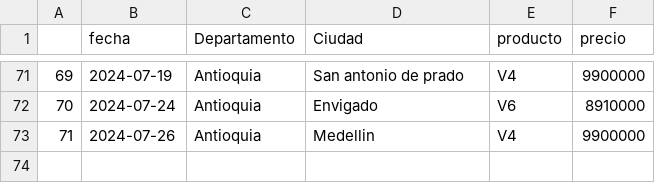
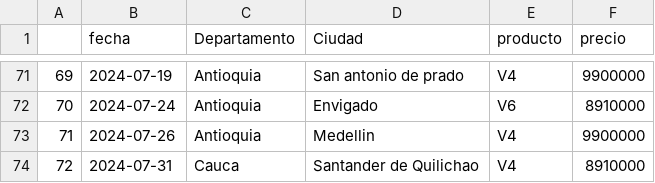
Before and after one commit to donchelo/SuperAI, a CSV file: fe/public/data/ventas.csv, drawn as a sheet; only a part is shown, gaps mark what is left out.

```diff
--- a/fe/public/data/ventas.csv
+++ b/fe/public/data/ventas.csv
@@ -73 +73,2 @@
 71,2024-07-26,Antioquia,Medellin,V4,9900000
+72,2024-07-31,Cauca,Santander de Quilichao,V4,8910000
```
Also changed, not shown: 1 other file.
